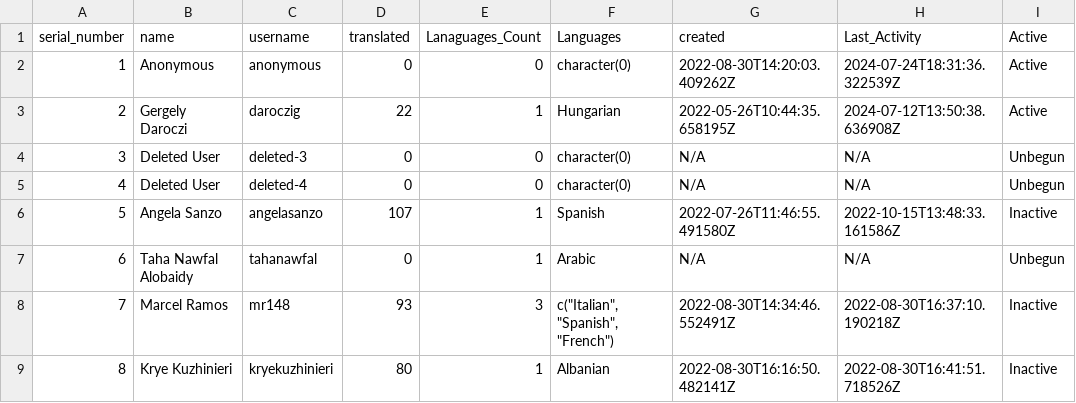
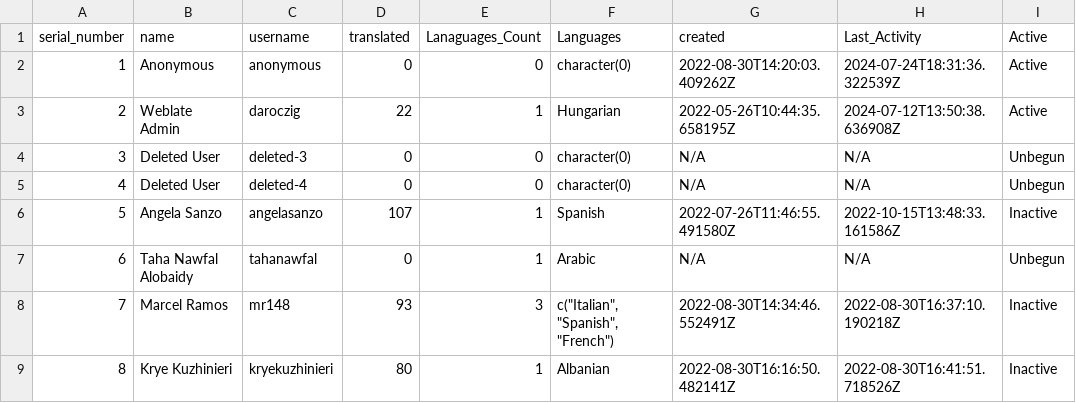
Before and after one commit to r-devel/translations-dashboard, a CSV file: weblate/User Statistics/Statistics.csv, drawn as a sheet; only a part is shown.

```diff
--- a/weblate/User Statistics/Statistics.csv
+++ b/weblate/User Statistics/Statistics.csv
@@ -2,3 +2,3 @@ serial_number,name,username,translated,Lanaguages_Count,Languages,created,Last_A
 1,Anonymous,anonymous,0,0,character(0),2022-08-30T14:20:03.409262Z,2024-07-24T18:31:36.322539Z,Active
-2,Gergely Daroczi,daroczig,22,1,Hungarian,2022-05-26T10:44:35.658195Z,2024-07-12T13:50:38.636908Z,Active
+2,Weblate Admin,daroczig,22,1,Hungarian,2022-05-26T10:44:35.658195Z,2024-07-12T13:50:38.636908Z,Active
 3,Deleted User,deleted-3,0,0,character(0),N/A,N/A,Unbegun
```
